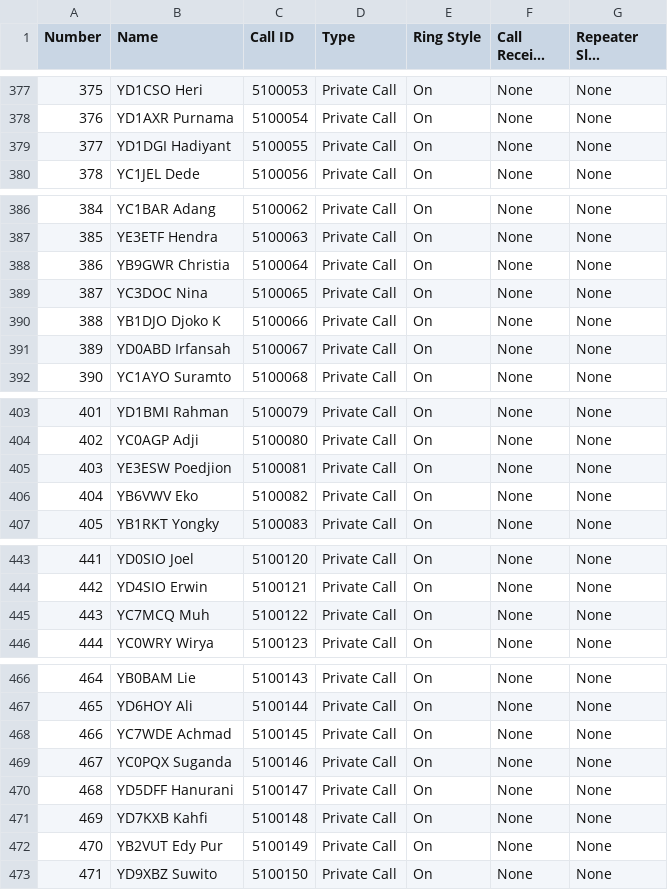
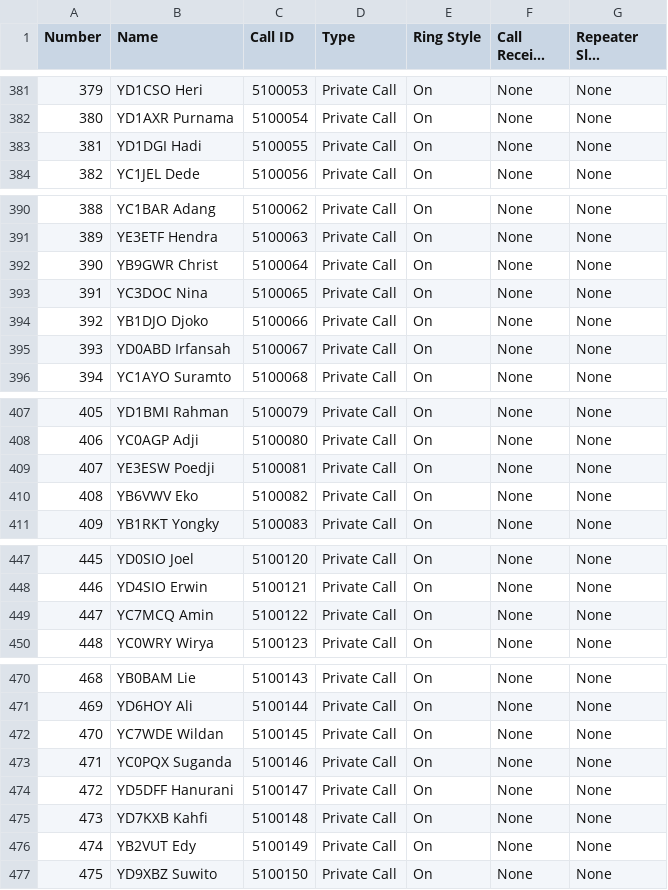
Before and after one commit to arisroesman/DMR, a CSV file: Contact_KRAP_AMATIR_DM1801_DM5R.csv, drawn as a sheet; only a part is shown, gaps mark what is left out; long unchanged cells end in …; addresses are those after the commit; the diff covers the shown part only; the diff names each change by its address in the sheet, - before the commit and + after, or states it on an @@ line.

```diff
--- a/Contact_KRAP_AMATIR_DM1801_DM5R.csv
+++ b/Contact_KRAP_AMATIR_DM1801_DM5R.csv
@@ column A (Number) renumbered from row 332 down @@
-B383 (Name): YD1DGI Hadiyant
+B383 (Name): YD1DGI Hadi
-B392 (Name): YB9GWR Christia
+B392 (Name): YB9GWR Christ
-B394 (Name): YB1DJO Djoko K
+B394 (Name): YB1DJO Djoko
-B409 (Name): YE3ESW Poedjion
+B409 (Name): YE3ESW Poedji
-B449 (Name): YC7MCQ Muh
+B449 (Name): YC7MCQ Amin
-B472 (Name): YC7WDE Achmad
+B472 (Name): YC7WDE Wildan
-B476 (Name): YB2VUT Edy Pur
+B476 (Name): YB2VUT Edy
```
Also changed, not shown: 4 added rows, 7 removed rows and 7 edited cells elsewhere in this file, 1 other file.
